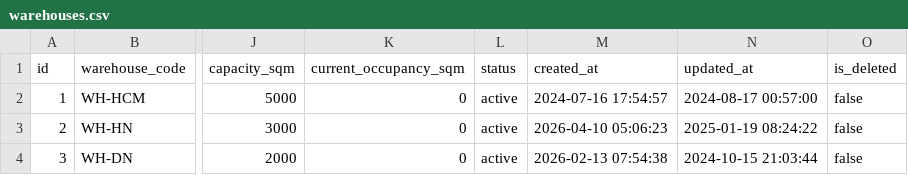
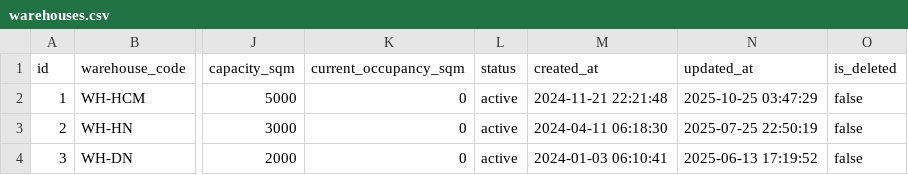
Before and after one commit to TanPhucuit/ERPproject, a CSV file: generated_data/warehouses.csv, drawn as a sheet; only a part is shown, gaps mark what is left out; the diff names each change by its address in the sheet, - before the commit and + after, or states it on an @@ line.

```diff
--- a/generated_data/warehouses.csv
+++ b/generated_data/warehouses.csv
-M2 (created_at): 2024-07-16 17:54:57
+M2 (created_at): 2024-11-21 22:21:48
-N2 (updated_at): 2024-08-17 00:57:00
+N2 (updated_at): 2025-10-25 03:47:29
-M3 (created_at): 2026-04-10 05:06:23
+M3 (created_at): 2024-04-11 06:18:30
-N3 (updated_at): 2025-01-19 08:24:22
+N3 (updated_at): 2025-07-25 22:50:19
-M4 (created_at): 2026-02-13 07:54:38
+M4 (created_at): 2024-01-03 06:10:41
-N4 (updated_at): 2024-10-15 21:03:44
+N4 (updated_at): 2025-06-13 17:19:52
```
Also changed, not shown: generated_data/bin_locations.csv, generated_data/product_categories.csv, 39 other files.
